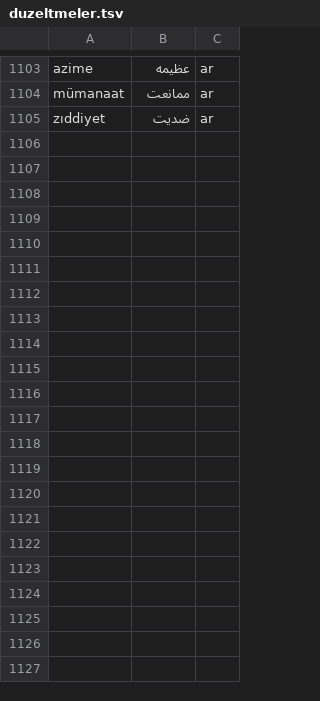
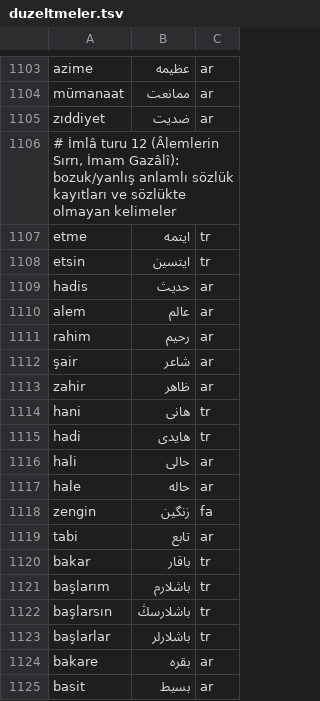
Before and after one commit to berzahbey/osmanlica-cevirici, a TSV file: app/data/duzeltmeler.tsv, drawn as a sheet; only a part is shown, gaps mark what is left out; the diff covers the shown part only.

Commit message:
İmlâ turu 12: Âlemlerin Sırrı (etme, hadis, âlem, Rahîm, dua ibareleri, et/bin/başlar bağlamı, I->İ, -lerin)

```diff
--- a/app/data/duzeltmeler.tsv
+++ b/app/data/duzeltmeler.tsv
@@ -1105 +1105,21 @@ mümanaat	ممانعت	ar
 zıddiyet	ضدیت	ar
+# İmlâ turu 12 (Âlemlerin Sırrı, İmam Gazâlî): bozuk/yanlış anlamlı sözlük kayıtları ve sözlükte olmayan kelimeler
+etme	ایتمه	tr
+etsin	ایتسین	tr
+hadis	حدیث	ar
+alem	عالم	ar
+rahim	رحیم	ar
+şair	شاعر	ar
+zahir	ظاهر	ar
+hani	هانی	tr
+hadi	هایدی	tr
+hali	حالی	ar
+hale	حاله	ar
+zengin	زنگین	fa
+tabi	تابع	ar
+bakar	باقار	tr
+başlarım	باشلارم	tr
+başlarsın	باشلارسڭ	tr
+başlarlar	باشلارلر	tr
+bakare	بقره	ar
+basit	بسیط	ar
```
Also changed, not shown: 37 added rows elsewhere in this file, 2 other files.
